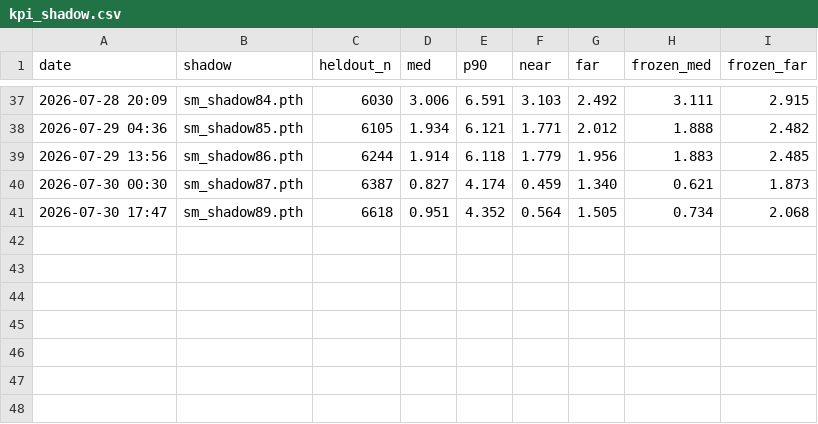
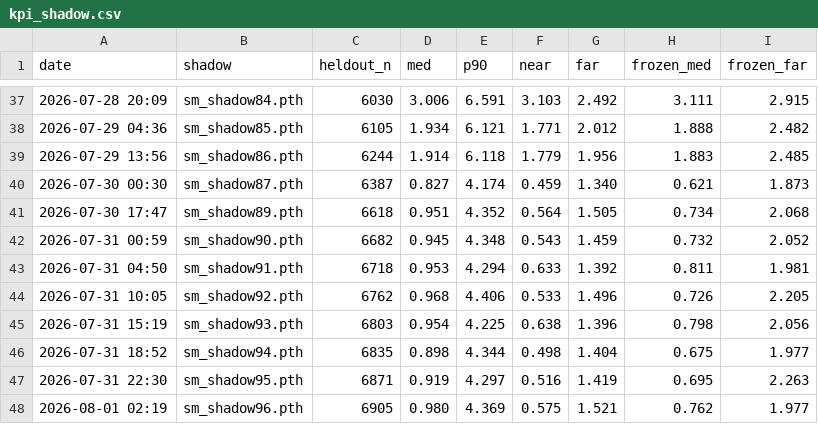
Before and after one commit to Ricky610329/Antenna, a CSV file: docs/kpi_shadow.csv, drawn as a sheet; only a part is shown, gaps mark what is left out; the diff names each change by its address in the sheet, - before the commit and + after, or states it on an @@ line.

```diff
--- a/docs/kpi_shadow.csv
+++ b/docs/kpi_shadow.csv
+row 42: 2026-07-31 00:59 | sm_shadow90.pth | 6682 | 0.945 | 4.348 | 0.543 | 1.459 | 0.732 | 2.052
+row 43: 2026-07-31 04:50 | sm_shadow91.pth | 6718 | 0.953 | 4.294 | 0.633 | 1.392 | 0.811 | 1.981
+row 44: 2026-07-31 10:05 | sm_shadow92.pth | 6762 | 0.968 | 4.406 | 0.533 | 1.496 | 0.726 | 2.205
+row 45: 2026-07-31 15:19 | sm_shadow93.pth | 6803 | 0.954 | 4.225 | 0.638 | 1.396 | 0.798 | 2.056
+row 46: 2026-07-31 18:52 | sm_shadow94.pth | 6835 | 0.898 | 4.344 | 0.498 | 1.404 | 0.675 | 1.977
+row 47: 2026-07-31 22:30 | sm_shadow95.pth | 6871 | 0.919 | 4.297 | 0.516 | 1.419 | 0.695 | 2.263
+row 48: 2026-08-01 02:19 | sm_shadow96.pth | 6905 | 0.980 | 4.369 | 0.575 | 1.521 | 0.762 | 1.977
```
Also changed, not shown: docs/kpi.csv, docs/kpi_two.csv, 3 other files.
